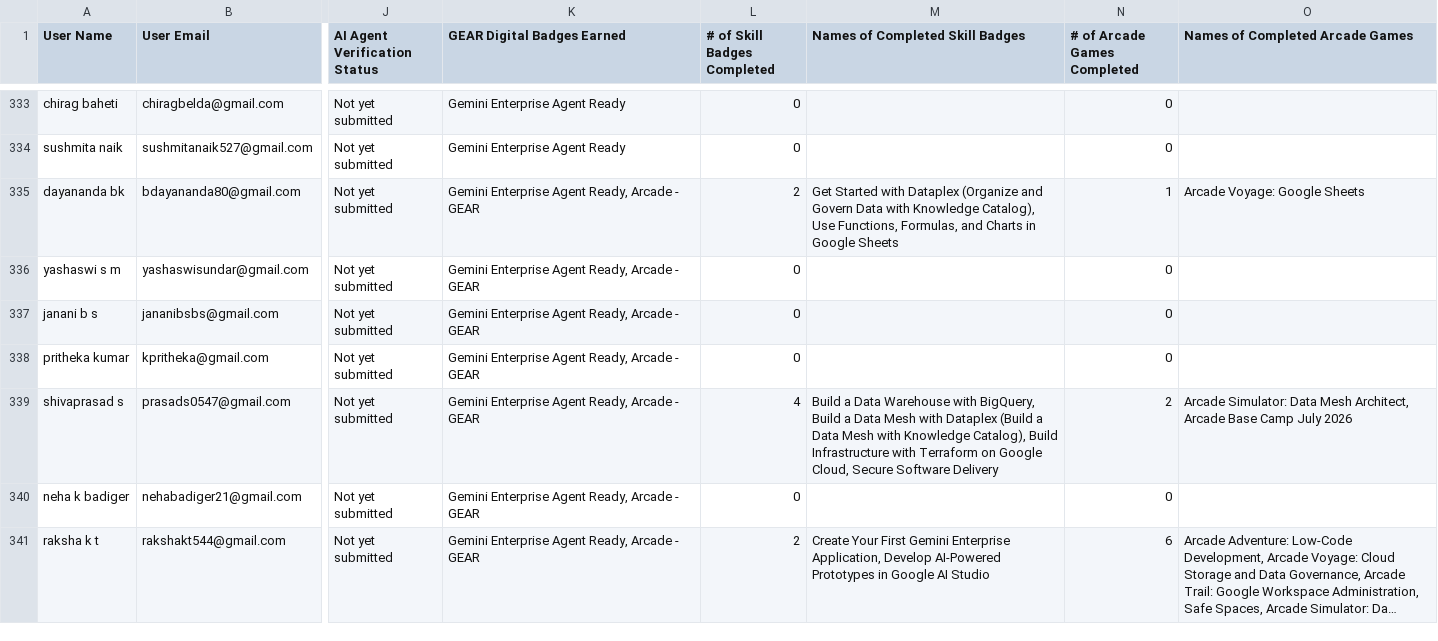
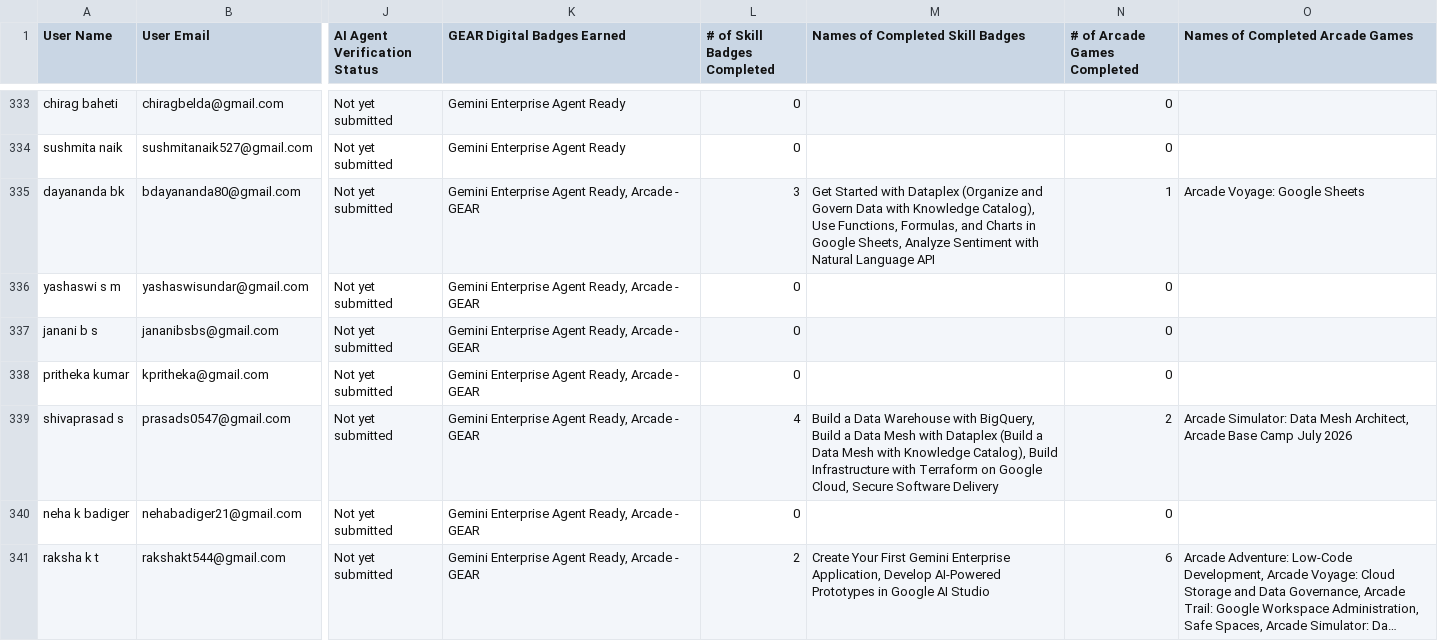
Before and after one commit to sachin-upparna/Google-Cloud-Aracade-2026, a CSV file: public/leaderboard.csv, drawn as a sheet; only a part is shown, gaps mark what is left out; long unchanged cells end in …; the diff covers the shown part only; the diff names each change by its address in the sheet, - before the commit and + after, or states it on an @@ line.

Commit message:
Update Google Cloud Arcade leaderboard data to Aug 28

```diff
--- a/public/leaderboard.csv
+++ b/public/leaderboard.csv
-L335 (# of Skill Badges Completed): 2
+L335 (# of Skill Badges Completed): 3
-M335 (Names of Completed Skill Badges): …in Google Sheets
+M335 (Names of Completed Skill Badges): …in Google Sheets, Analyze Sentiment with Natural Language API
```
Also changed, not shown: 17 edited cells elsewhere in this file, 1 other file.
